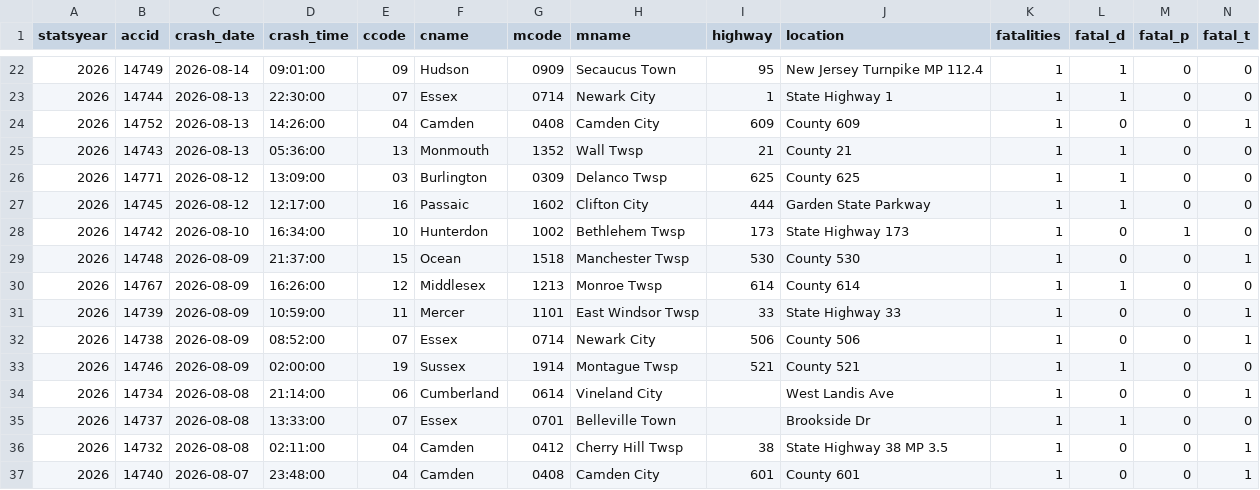
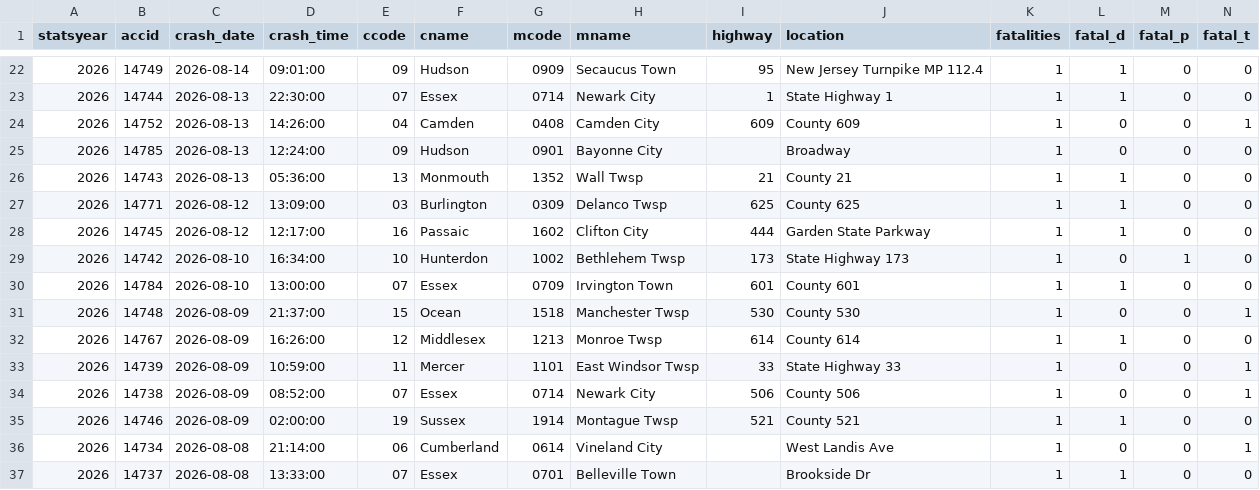
Before and after one commit to unneccesary-roughage/nj-crashes, a CSV file: exports/njsp_fatal_crashes_all.csv, drawn as a sheet; only a part is shown, gaps mark what is left out; the shorter side is filled out with more unchanged rows; rows hold the shown columns only; the diff names each change by its address in the sheet, - before the commit and + after, or states it on an @@ line.

```diff
--- a/exports/njsp_fatal_crashes_all.csv
+++ b/exports/njsp_fatal_crashes_all.csv
+row 25: 2026 | 14785 | 2026-08-13 | 12:24:00 | 09 | Hudson | 0901 | Bayonne City |  | Broadway | 1 | 0 | 0 | 0
+row 30: 2026 | 14784 | 2026-08-10 | 13:00:00 | 07 | Essex | 0709 | Irvington Town | 601 | County 601 | 1 | 1 | 0 | 0
```
Also changed, not shown: exports/njsp_monthly_totals_by_year.csv, 4 other files.
